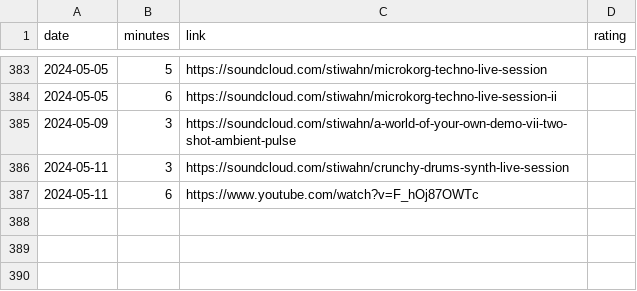
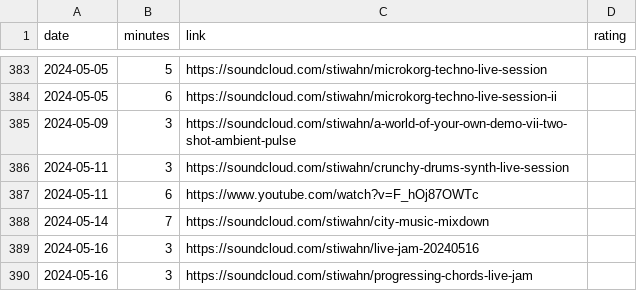
Before and after one commit to bummbummgarage/bummbummgarage.github.io, a CSV file: _data/sessions.csv, drawn as a sheet; only a part is shown, gaps mark what is left out.

Commit message:
Update sessions.csv

```diff
--- a/_data/sessions.csv
+++ b/_data/sessions.csv
@@ -387 +387,4 @@ date,minutes,link,rating
 2024-05-11, 6, https://www.youtube.com/watch?v=F_hOj87OWTc
+2024-05-14, 7, https://soundcloud.com/stiwahn/city-music-mixdown
+2024-05-16, 3, https://soundcloud.com/stiwahn/live-jam-20240516
+2024-05-16, 3, https://soundcloud.com/stiwahn/progressing-chords-live-jam
```
